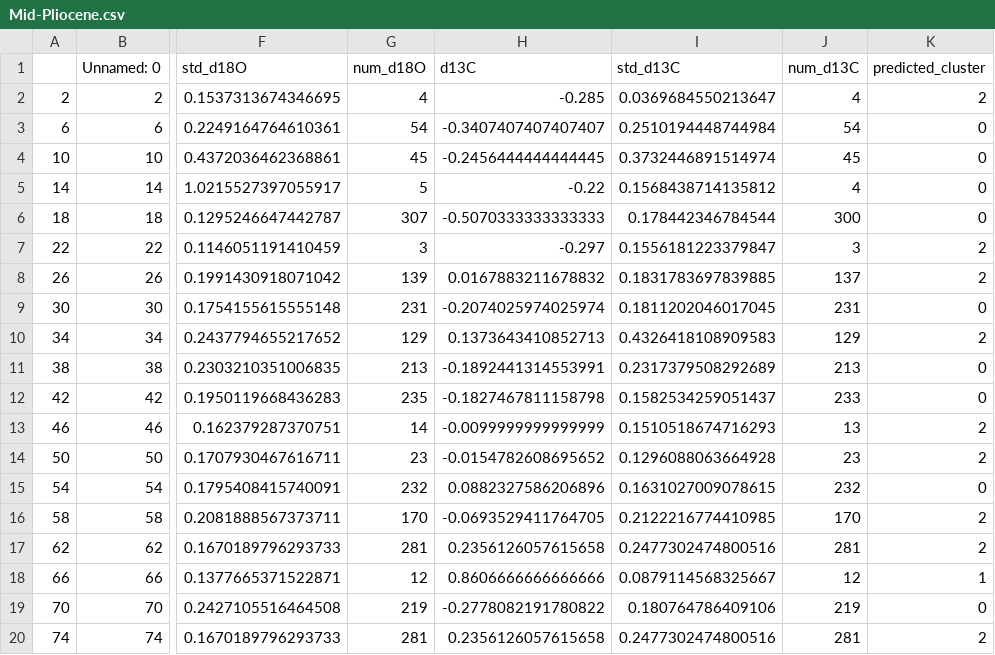
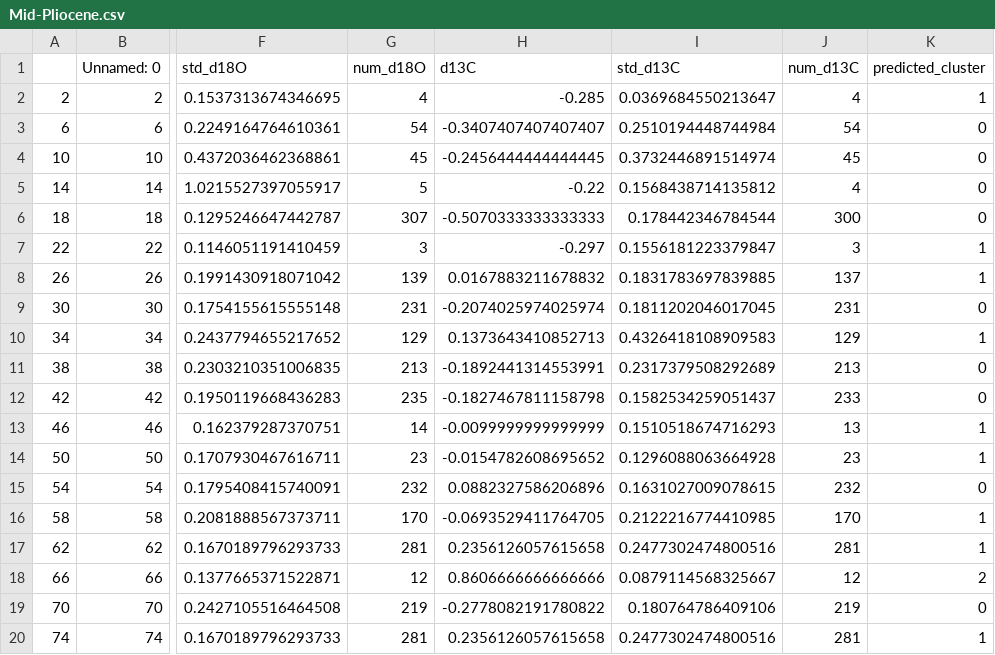
Before and after one commit to FmDG/PlioPacTMmodel, a CSV file: data/cluster_data/Mid-Pliocene.csv, drawn as a sheet; only a part is shown, gaps mark what is left out; the diff names each change by its address in the sheet, - before the commit and + after, or states it on an @@ line.

```diff
--- a/data/cluster_data/Mid-Pliocene.csv
+++ b/data/cluster_data/Mid-Pliocene.csv
-K2 (predicted_cluster): 2
+K2 (predicted_cluster): 1
-K7:K8 (predicted_cluster): 2
+K7:K8 (predicted_cluster): 1
-K10 (predicted_cluster): 2
+K10 (predicted_cluster): 1
-K13:K14 (predicted_cluster): 2
+K13:K14 (predicted_cluster): 1
-K16:K17 (predicted_cluster): 2
+K16:K17 (predicted_cluster): 1
-K18 (predicted_cluster): 1
+K18 (predicted_cluster): 2
-K20 (predicted_cluster): 2
+K20 (predicted_cluster): 1
```
Also changed, not shown: data/cluster_data/Early Pleistocene.csv, data/cluster_data/iNHG.csv, 7 other files.
